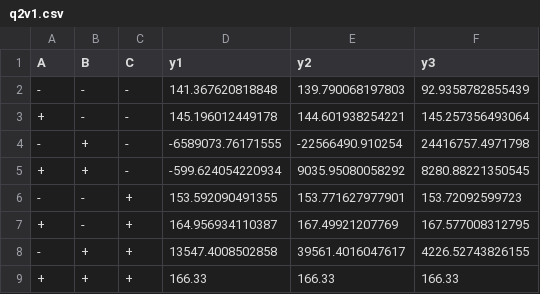
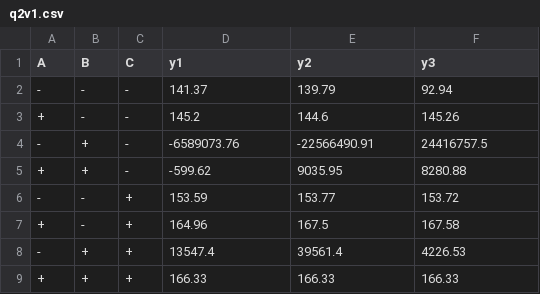
Before and after one commit to devashishdasUSF/FinalExamFall2020, a CSV file: q2v1.csv, drawn as a sheet.

```diff
--- a/q2v1.csv
+++ b/q2v1.csv
@@ -1,9 +1,9 @@
 "A","B","C","y1","y2","y3"
-"-","-","-",141.367620818848,139.790068197803,92.9358782855439
-"+","-","-",145.196012449178,144.601938254221,145.257356493064
-"-","+","-",-6589073.76171555,-22566490.910254,24416757.4971798
-"+","+","-",-599.624054220934,9035.95080058292,8280.88221350545
-"-","-","+",153.592090491355,153.771627977901,153.72092599723
-"+","-","+",164.956934110387,167.49921207769,167.577008312795
-"-","+","+",13547.4008502858,39561.4016047617,4226.52743826155
+"-","-","-",141.37,139.79,92.94
+"+","-","-",145.2,144.6,145.26
+"-","+","-",-6589073.76,-22566490.91,24416757.5
+"+","+","-",-599.62,9035.95,8280.88
+"-","-","+",153.59,153.77,153.72
+"+","-","+",164.96,167.5,167.58
+"-","+","+",13547.4,39561.4,4226.53
 "+","+","+",166.33,166.33,166.33
```
Also changed, not shown: q2v2.csv, q2v3.csv.
